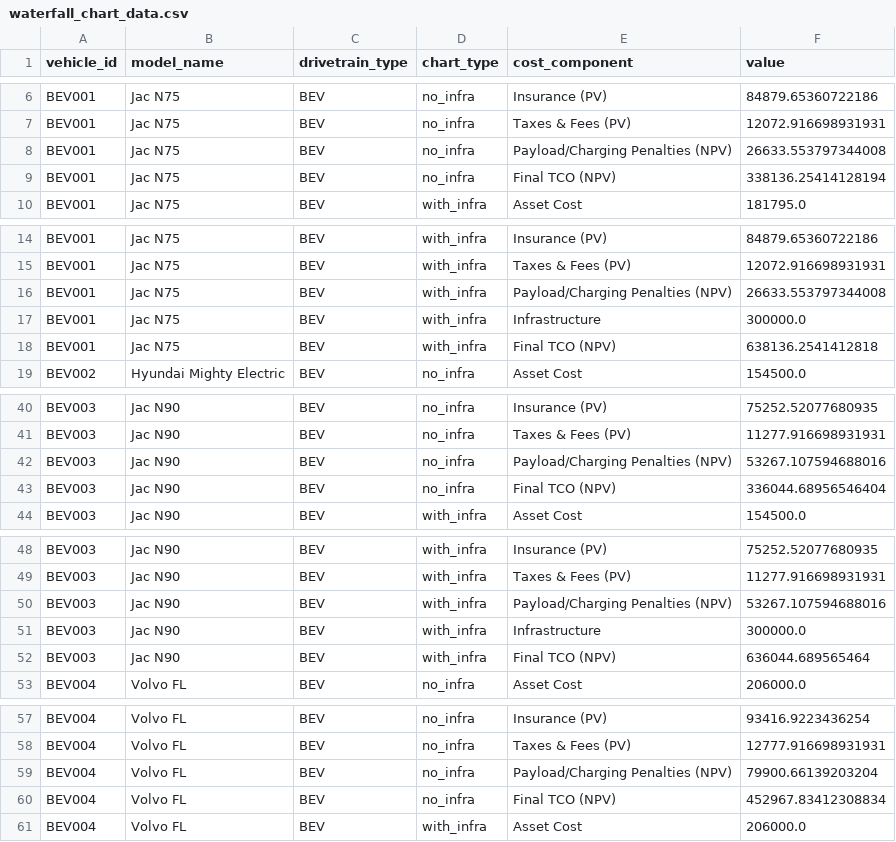
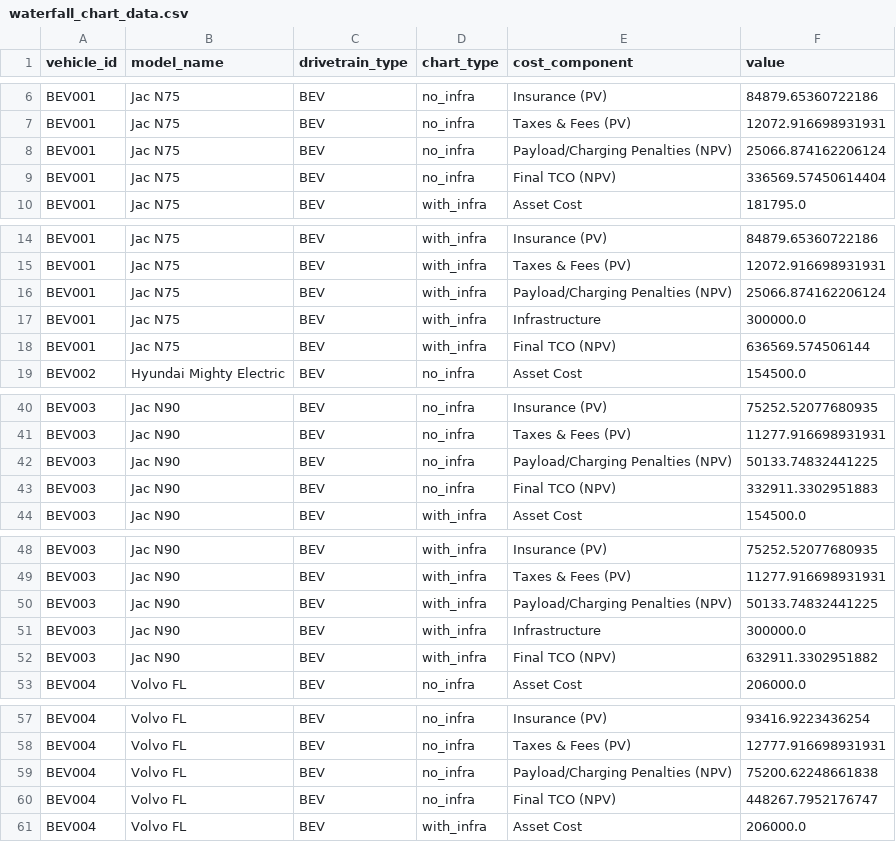
Before and after one commit to emil7051/MyBuild, a CSV file: output/charts/waterfall_chart_data.csv, drawn as a sheet; only a part is shown, gaps mark what is left out; the diff covers the shown part only.

```diff
--- a/output/charts/waterfall_chart_data.csv
+++ b/output/charts/waterfall_chart_data.csv
@@ -7,4 +7,4 @@ BEV001,Jac N75,BEV,no_infra,Insurance (PV),84879.65360722186
 BEV001,Jac N75,BEV,no_infra,Taxes & Fees (PV),12072.916698931931
-BEV001,Jac N75,BEV,no_infra,Payload/Charging Penalties (NPV),26633.553797344008
-BEV001,Jac N75,BEV,no_infra,Final TCO (NPV),338136.25414128194
+BEV001,Jac N75,BEV,no_infra,Payload/Charging Penalties (NPV),25066.874162206124
+BEV001,Jac N75,BEV,no_infra,Final TCO (NPV),336569.57450614404
 BEV001,Jac N75,BEV,with_infra,Asset Cost,181795.0
@@ -15,5 +15,5 @@ BEV001,Jac N75,BEV,with_infra,Insurance (PV),84879.65360722186
 BEV001,Jac N75,BEV,with_infra,Taxes & Fees (PV),12072.916698931931
-BEV001,Jac N75,BEV,with_infra,Payload/Charging Penalties (NPV),26633.553797344008
+BEV001,Jac N75,BEV,with_infra,Payload/Charging Penalties (NPV),25066.874162206124
 BEV001,Jac N75,BEV,with_infra,Infrastructure,300000.0
-BEV001,Jac N75,BEV,with_infra,Final TCO (NPV),638136.2541412818
+BEV001,Jac N75,BEV,with_infra,Final TCO (NPV),636569.574506144
 BEV002,Hyundai Mighty Electric,BEV,no_infra,Asset Cost,154500.0
@@ -41,4 +41,4 @@ BEV003,Jac N90,BEV,no_infra,Insurance (PV),75252.52077680935
 BEV003,Jac N90,BEV,no_infra,Taxes & Fees (PV),11277.916698931931
-BEV003,Jac N90,BEV,no_infra,Payload/Charging Penalties (NPV),53267.107594688016
-BEV003,Jac N90,BEV,no_infra,Final TCO (NPV),336044.68956546404
+BEV003,Jac N90,BEV,no_infra,Payload/Charging Penalties (NPV),50133.74832441225
+BEV003,Jac N90,BEV,no_infra,Final TCO (NPV),332911.3302951883
 BEV003,Jac N90,BEV,with_infra,Asset Cost,154500.0
@@ -49,5 +49,5 @@ BEV003,Jac N90,BEV,with_infra,Insurance (PV),75252.52077680935
 BEV003,Jac N90,BEV,with_infra,Taxes & Fees (PV),11277.916698931931
-BEV003,Jac N90,BEV,with_infra,Payload/Charging Penalties (NPV),53267.107594688016
+BEV003,Jac N90,BEV,with_infra,Payload/Charging Penalties (NPV),50133.74832441225
 BEV003,Jac N90,BEV,with_infra,Infrastructure,300000.0
-BEV003,Jac N90,BEV,with_infra,Final TCO (NPV),636044.689565464
+BEV003,Jac N90,BEV,with_infra,Final TCO (NPV),632911.3302951882
 BEV004,Volvo FL,BEV,no_infra,Asset Cost,206000.0
@@ -58,4 +58,4 @@ BEV004,Volvo FL,BEV,no_infra,Insurance (PV),93416.9223436254
 BEV004,Volvo FL,BEV,no_infra,Taxes & Fees (PV),12777.916698931931
-BEV004,Volvo FL,BEV,no_infra,Payload/Charging Penalties (NPV),79900.66139203204
-BEV004,Volvo FL,BEV,no_infra,Final TCO (NPV),452967.83412308834
+BEV004,Volvo FL,BEV,no_infra,Payload/Charging Penalties (NPV),75200.62248661838
+BEV004,Volvo FL,BEV,no_infra,Final TCO (NPV),448267.7952176747
 BEV004,Volvo FL,BEV,with_infra,Asset Cost,206000.0
```
Also changed, not shown: 18 edited cells elsewhere in this file, output/charts/tco_comparison_data_v2.csv, 35 other files.
